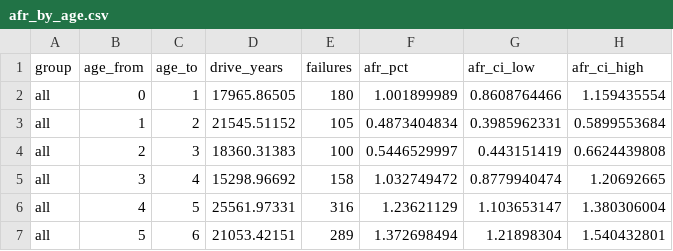
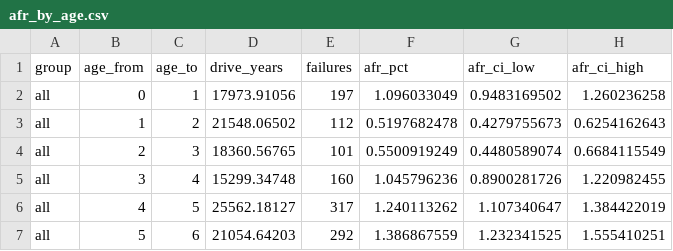
Before and after one commit to ChetanYarlagadda/hard-drive-failure-prediction, a CSV file: reports/results/afr_by_age.csv, drawn as a sheet; only a part is shown; the diff covers the shown part only.

```diff
--- a/reports/results/afr_by_age.csv
+++ b/reports/results/afr_by_age.csv
@@ -1,7 +1,7 @@
 group,age_from,age_to,drive_years,failures,afr_pct,afr_ci_low,afr_ci_high
-all,0,1,17965.86505,180,1.001899989,0.8608764466,1.159435554
-all,1,2,21545.51152,105,0.4873404834,0.3985962331,0.5899553684
-all,2,3,18360.31383,100,0.5446529997,0.443151419,0.6624439808
-all,3,4,15298.96692,158,1.032749472,0.8779940474,1.20692665
-all,4,5,25561.97331,316,1.23621129,1.103653147,1.380306004
-all,5,6,21053.42151,289,1.372698494,1.21898304,1.540432801
+all,0,1,17973.91056,197,1.096033049,0.9483169502,1.260236258
+all,1,2,21548.06502,112,0.5197682478,0.4279755673,0.6254162643
+all,2,3,18360.56765,101,0.5500919249,0.4480589074,0.6684115549
+all,3,4,15299.34748,160,1.045796236,0.8900281726,1.220982455
+all,4,5,25562.18127,317,1.240113262,1.107340647,1.384422019
+all,5,6,21054.64203,292,1.386867559,1.232341525,1.555410251
```
Also changed, not shown: 55 edited cells elsewhere in this file, reports/results/km_curves.csv, reports/results/km_summary.csv, 7 other files.
